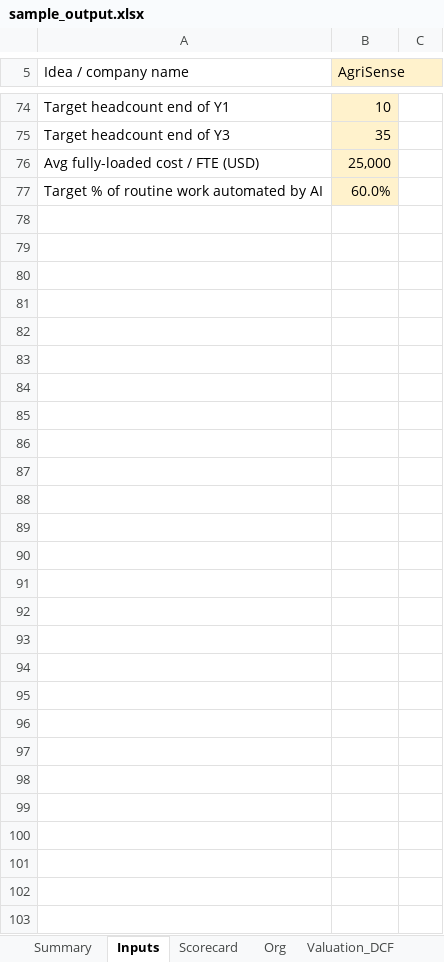
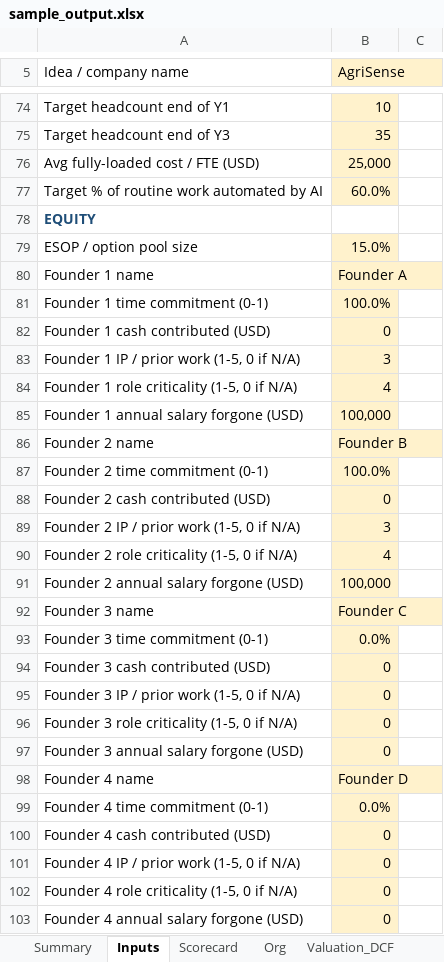
Before and after one commit to sandeepkunkunuru/idea-evaluator, an Excel workbook: examples/sample_output.xlsx, sheet Inputs, drawn as a sheet; only a part is shown, gaps mark what is left out; values as stored, in another font and other column widths than the file's, no borders; the diff names each change by its address in the sheet, - before the commit and + after, or states it on an @@ line.

```diff
--- a/examples/sample_output.xlsx (sheet Inputs)
+++ b/examples/sample_output.xlsx (sheet Inputs)
+row 78: EQUITY
+row 79: ESOP / option pool size | 15.0%
+row 80: Founder 1 name | Founder A
+row 81: Founder 1 time commitment (0-1) | 100.0%
+row 82: Founder 1 cash contributed (USD) | 0
+row 83: Founder 1 IP / prior work (1-5, 0 if N/A) | 3
+row 84: Founder 1 role criticality (1-5, 0 if N/A) | 4
+row 85: Founder 1 annual salary forgone (USD) | 100,000
+row 86: Founder 2 name | Founder B
+row 87: Founder 2 time commitment (0-1) | 100.0%
+row 88: Founder 2 cash contributed (USD) | 0
+row 89: Founder 2 IP / prior work (1-5, 0 if N/A) | 3
+row 90: Founder 2 role criticality (1-5, 0 if N/A) | 4
+row 91: Founder 2 annual salary forgone (USD) | 100,000
+row 92: Founder 3 name | Founder C
+row 93: Founder 3 time commitment (0-1) | 0.0%
+row 94: Founder 3 cash contributed (USD) | 0
+row 95: Founder 3 IP / prior work (1-5, 0 if N/A) | 0
+row 96: Founder 3 role criticality (1-5, 0 if N/A) | 0
+row 97: Founder 3 annual salary forgone (USD) | 0
+row 98: Founder 4 name | Founder D
+row 99: Founder 4 time commitment (0-1) | 0.0%
+row 100: Founder 4 cash contributed (USD) | 0
+row 101: Founder 4 IP / prior work (1-5, 0 if N/A) | 0
+row 102: Founder 4 role criticality (1-5, 0 if N/A) | 0
+row 103: Founder 4 annual salary forgone (USD) | 0
```
Also changed, not shown: sheet Org, sheet Valuation_DCF, sheet Scorecard, sheet Summary, sheet Valuation_EarlyStage, sheet Valuation_Patent, 2 more sheets, other sheet tabs, examples/meetingroi.xlsx, examples/meetingroi_screen.xlsx, 5 other files.
